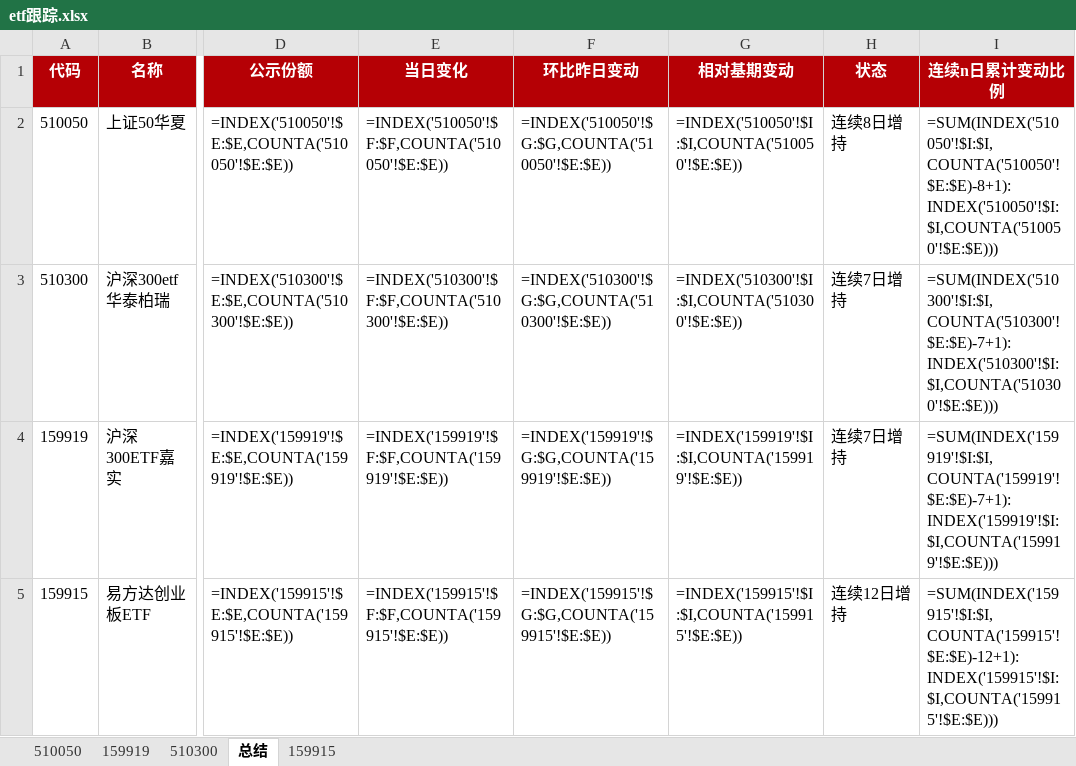
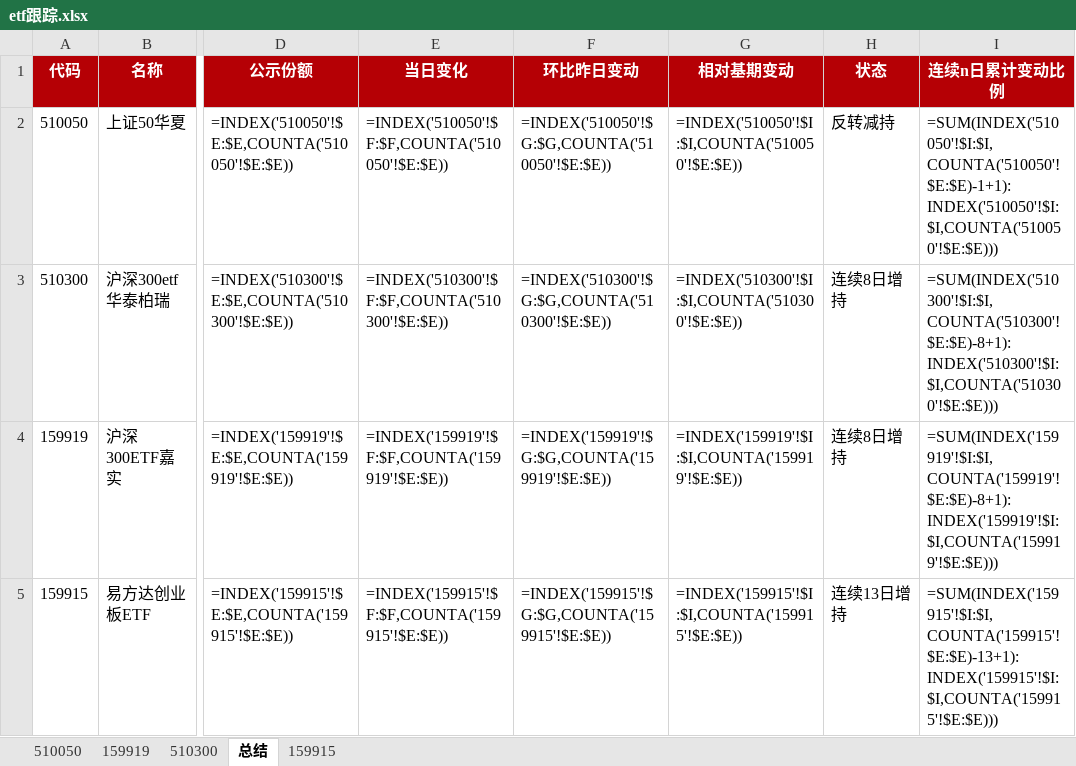
Before and after one commit to steve849739/Etf-tracker, an Excel workbook: etf跟踪.xlsx, sheet 总结, drawn as a sheet; only a part is shown, gaps mark what is left out; values as stored, in another font and other column widths than the file's, no borders; formulas without a stored value are shown as written; the diff names each change by its address in the sheet, - before the commit and + after, or states it on an @@ line.

```diff
--- a/etf跟踪.xlsx (sheet 总结)
+++ b/etf跟踪.xlsx (sheet 总结)
-H2 (状态): 连续8日增持
+H2 (状态): 反转减持
-I2 (连续n日累计变动比例): =SUM(INDEX('510050'!$I:$I,COUNTA('510050'!$E:$E)-8+1):INDEX('510050'!$I:$I,COUNTA('510050'!$E:$E)))
+I2 (连续n日累计变动比例): =SUM(INDEX('510050'!$I:$I,COUNTA('510050'!$E:$E)-1+1):INDEX('510050'!$I:$I,COUNTA('510050'!$E:$E)))
-H3:H4 (状态): 连续7日增持
+H3:H4 (状态): 连续8日增持
-I3 (连续n日累计变动比例): =SUM(INDEX('510300'!$I:$I,COUNTA('510300'!$E:$E)-7+1):INDEX('510300'!$I:$I,COUNTA('510300'!$E:$E)))
+I3 (连续n日累计变动比例): =SUM(INDEX('510300'!$I:$I,COUNTA('510300'!$E:$E)-8+1):INDEX('510300'!$I:$I,COUNTA('510300'!$E:$E)))
-I4 (连续n日累计变动比例): =SUM(INDEX('159919'!$I:$I,COUNTA('159919'!$E:$E)-7+1):INDEX('159919'!$I:$I,COUNTA('159919'!$E:$E)))
+I4 (连续n日累计变动比例): =SUM(INDEX('159919'!$I:$I,COUNTA('159919'!$E:$E)-8+1):INDEX('159919'!$I:$I,COUNTA('159919'!$E:$E)))
-H5 (状态): 连续12日增持
+H5 (状态): 连续13日增持
-I5 (连续n日累计变动比例): =SUM(INDEX('159915'!$I:$I,COUNTA('159915'!$E:$E)-12+1):INDEX('159915'!$I:$I,COUNTA('159915'!$E:$E)))
+I5 (连续n日累计变动比例): =SUM(INDEX('159915'!$I:$I,COUNTA('159915'!$E:$E)-13+1):INDEX('159915'!$I:$I,COUNTA('159915'!$E:$E)))
```
Also changed, not shown: sheet 510050, sheet 510300, sheet 159919, sheet 159915, 2 other files.
